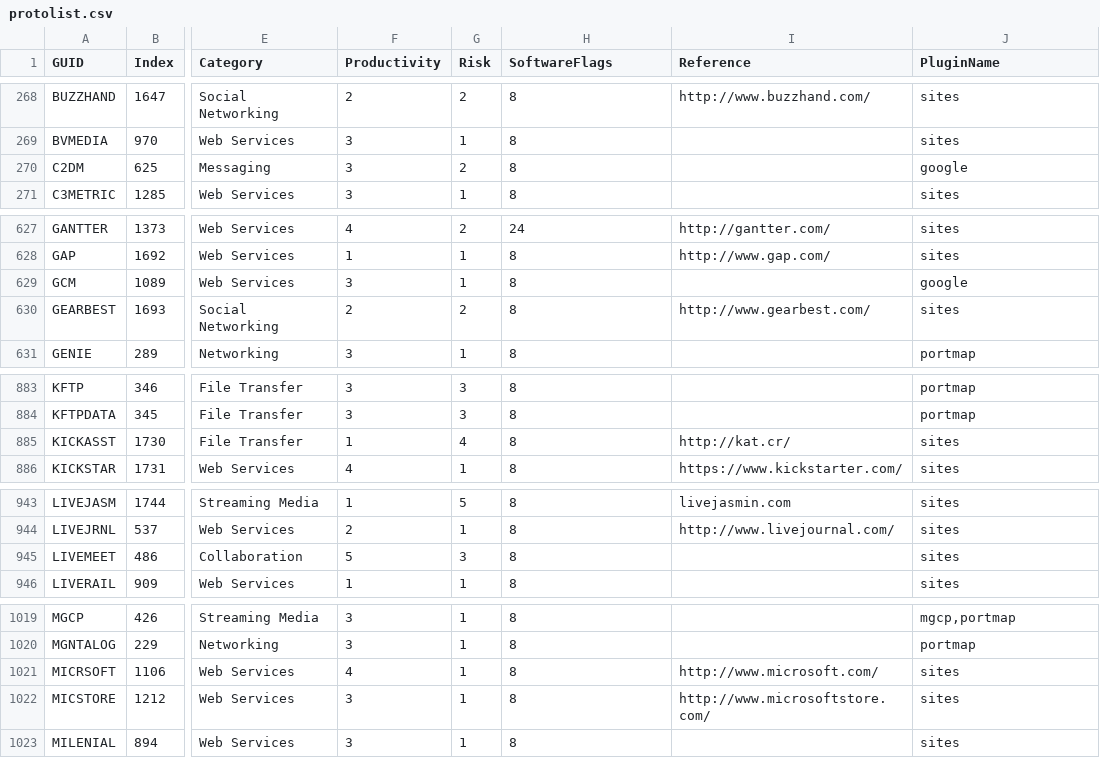
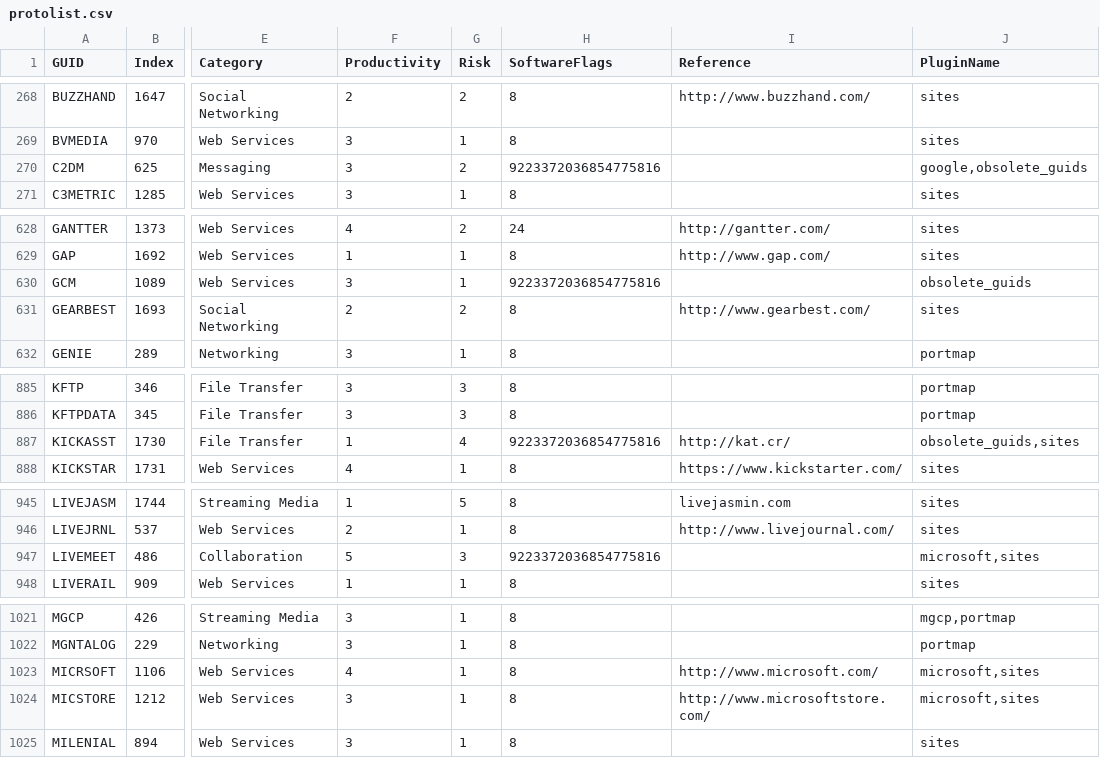
Before and after one commit to oksbsb/classd, a CSV file: files/usr/share/untangle-classd/protolist.csv, drawn as a sheet; only a part is shown, gaps mark what is left out; addresses are those after the commit; the diff covers the shown part only; the diff names each change by its address in the sheet, - before the commit and + after, or states it on an @@ line.

```diff
--- a/files/usr/share/untangle-classd/protolist.csv
+++ b/files/usr/share/untangle-classd/protolist.csv
-H270 (SoftwareFlags): 8
+H270 (SoftwareFlags): 9223372036854775816
-J270 (PluginName): google
+J270 (PluginName): google,obsolete_guids
-H630 (SoftwareFlags): 8
+H630 (SoftwareFlags): 9223372036854775816
-J630 (PluginName): google
+J630 (PluginName): obsolete_guids
-H887 (SoftwareFlags): 8
+H887 (SoftwareFlags): 9223372036854775816
-J887 (PluginName): sites
+J887 (PluginName): obsolete_guids,sites
-H947 (SoftwareFlags): 8
+H947 (SoftwareFlags): 9223372036854775816
-J947 (PluginName): sites
+J947 (PluginName): microsoft,sites
-J1023:J1024 (PluginName): sites
+J1023:J1024 (PluginName): microsoft,sites
```
Also changed, not shown: 3 added rows and 34 edited cells elsewhere in this file, 4 other files.
